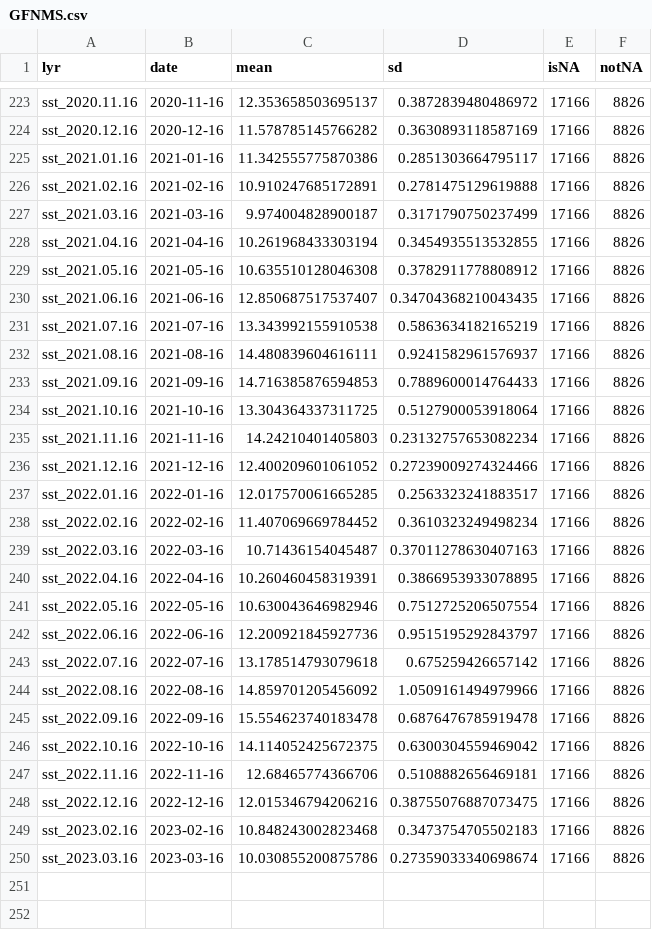
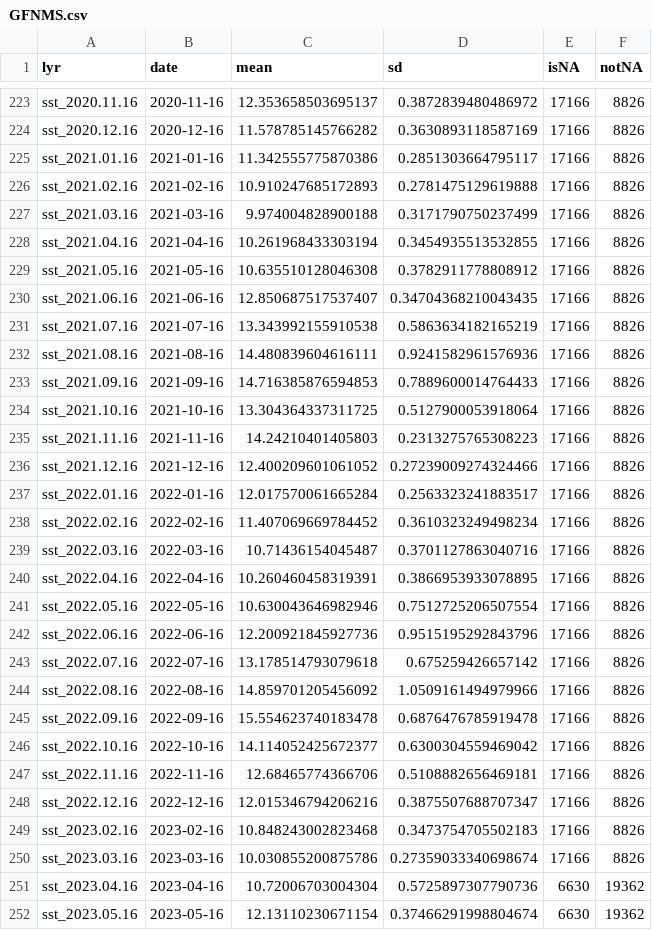
Before and after one commit to noaa-onms/climate-dashboard, a CSV file: data/sst/GFNMS.csv, drawn as a sheet; only a part is shown, gaps mark what is left out; the diff covers the shown part only.

```diff
--- a/data/sst/GFNMS.csv
+++ b/data/sst/GFNMS.csv
@@ -225,4 +225,4 @@ sst_2020.12.16,2020-12-16,11.578785145766282,0.3630893118587169,17166,8826
 sst_2021.01.16,2021-01-16,11.342555775870386,0.2851303664795117,17166,8826
-sst_2021.02.16,2021-02-16,10.910247685172891,0.2781475129619888,17166,8826
-sst_2021.03.16,2021-03-16,9.974004828900187,0.3171790750237499,17166,8826
+sst_2021.02.16,2021-02-16,10.910247685172893,0.2781475129619888,17166,8826
+sst_2021.03.16,2021-03-16,9.974004828900188,0.3171790750237499,17166,8826
 sst_2021.04.16,2021-04-16,10.261968433303194,0.3454935513532855,17166,8826
@@ -231,13 +231,13 @@ sst_2021.06.16,2021-06-16,12.850687517537407,0.34704368210043435,17166,8826
 sst_2021.07.16,2021-07-16,13.343992155910538,0.5863634182165219,17166,8826
-sst_2021.08.16,2021-08-16,14.480839604616111,0.9241582961576937,17166,8826
+sst_2021.08.16,2021-08-16,14.480839604616111,0.9241582961576936,17166,8826
 sst_2021.09.16,2021-09-16,14.716385876594853,0.7889600014764433,17166,8826
 sst_2021.10.16,2021-10-16,13.304364337311725,0.5127900053918064,17166,8826
-sst_2021.11.16,2021-11-16,14.24210401405803,0.23132757653082234,17166,8826
+sst_2021.11.16,2021-11-16,14.24210401405803,0.2313275765308223,17166,8826
 sst_2021.12.16,2021-12-16,12.400209601061052,0.27239009274324466,17166,8826
-sst_2022.01.16,2022-01-16,12.017570061665285,0.2563323241883517,17166,8826
+sst_2022.01.16,2022-01-16,12.017570061665284,0.2563323241883517,17166,8826
 sst_2022.02.16,2022-02-16,11.407069669784452,0.3610323249498234,17166,8826
-sst_2022.03.16,2022-03-16,10.71436154045487,0.37011278630407163,17166,8826
+sst_2022.03.16,2022-03-16,10.71436154045487,0.3701127863040716,17166,8826
 sst_2022.04.16,2022-04-16,10.260460458319391,0.3866953933078895,17166,8826
 sst_2022.05.16,2022-05-16,10.630043646982946,0.7512725206507554,17166,8826
-sst_2022.06.16,2022-06-16,12.200921845927736,0.9515195292843797,17166,8826
+sst_2022.06.16,2022-06-16,12.200921845927736,0.9515195292843796,17166,8826
 sst_2022.07.16,2022-07-16,13.178514793079618,0.675259426657142,17166,8826
@@ -245,6 +245,8 @@ sst_2022.08.16,2022-08-16,14.859701205456092,1.0509161494979966,17166,8826
 sst_2022.09.16,2022-09-16,15.554623740183478,0.6876476785919478,17166,8826
-sst_2022.10.16,2022-10-16,14.114052425672375,0.6300304559469042,17166,8826
+sst_2022.10.16,2022-10-16,14.114052425672377,0.6300304559469042,17166,8826
 sst_2022.11.16,2022-11-16,12.68465774366706,0.5108882656469181,17166,8826
-sst_2022.12.16,2022-12-16,12.015346794206216,0.38755076887073475,17166,8826
+sst_2022.12.16,2022-12-16,12.015346794206216,0.3875507688707347,17166,8826
 sst_2023.02.16,2023-02-16,10.848243002823468,0.3473754705502183,17166,8826
 sst_2023.03.16,2023-03-16,10.030855200875786,0.27359033340698674,17166,8826
+sst_2023.04.16,2023-04-16,10.72006703004304,0.5725897307790736,6630,19362
+sst_2023.05.16,2023-05-16,12.13110230671154,0.37466291998804674,6630,19362
```
Also changed, not shown: 1 added row and 64 edited cells elsewhere in this file, data/CRW_SST/CBNMS.csv, data/CRW_SST/FGBNMS.csv, 56 other files.
